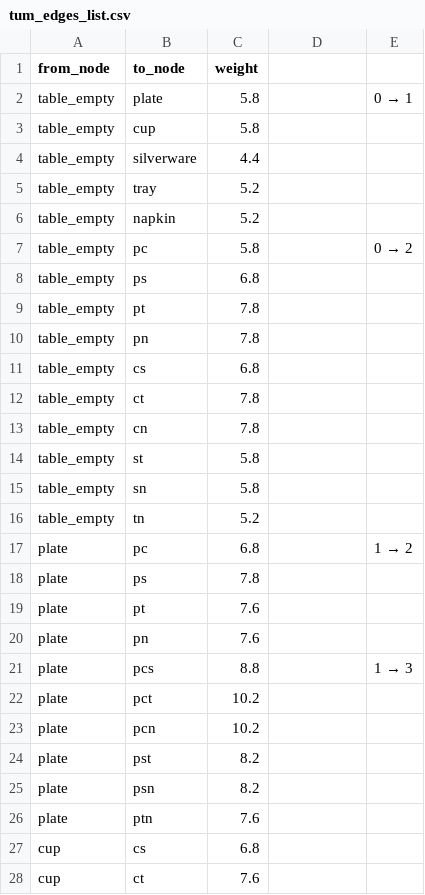
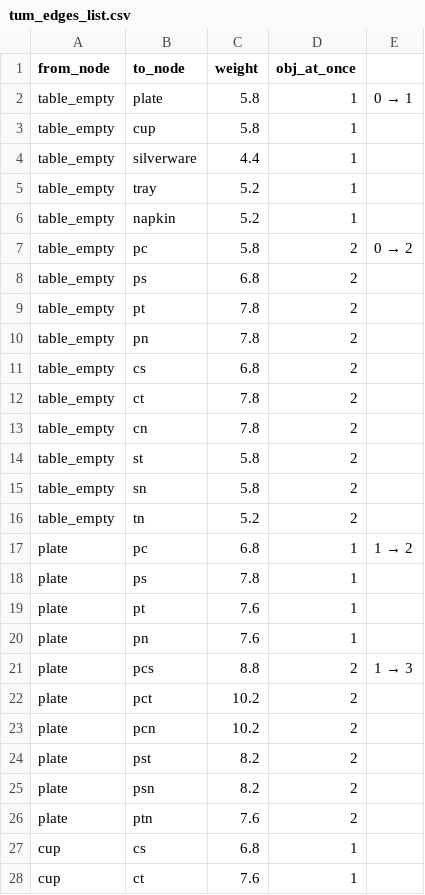
Before and after one commit to zauri/action_selection, a CSV file: cognitive model/shortest_path/tum_edges_list.csv, drawn as a sheet; only a part is shown; the diff covers the shown part only.

Commit message:
add column for objects_at_once

```diff
--- a/cognitive model/shortest_path/tum_edges_list.csv
+++ b/cognitive model/shortest_path/tum_edges_list.csv
@@ -1,28 +1,28 @@
-from_node,to_node,weight,,
-table_empty,plate,5.8,,0 → 1
-table_empty,cup,5.8,,
-table_empty,silverware,4.4,,
-table_empty,tray,5.2,,
-table_empty,napkin,5.2,,
-table_empty,pc,5.8,,0 → 2
-table_empty,ps,6.8,,
-table_empty,pt,7.8,,
-table_empty,pn,7.8,,
-table_empty,cs,6.8,,
-table_empty,ct,7.8,,
-table_empty,cn,7.8,,
-table_empty,st,5.8,,
-table_empty,sn,5.8,,
-table_empty,tn,5.2,,
-plate,pc,6.8,,1 → 2
-plate,ps,7.8,,
-plate,pt,7.6,,
-plate,pn,7.6,,
-plate,pcs,8.8,,1 → 3
-plate,pct,10.2,,
-plate,pcn,10.2,,
-plate,pst,8.2,,
-plate,psn,8.2,,
-plate,ptn,7.6,,
-cup,cs,6.8,,
-cup,ct,7.6,,
+from_node,to_node,weight,obj_at_once,
+table_empty,plate,5.8,1,0 → 1
+table_empty,cup,5.8,1,
+table_empty,silverware,4.4,1,
+table_empty,tray,5.2,1,
+table_empty,napkin,5.2,1,
+table_empty,pc,5.8,2,0 → 2
+table_empty,ps,6.8,2,
+table_empty,pt,7.8,2,
+table_empty,pn,7.8,2,
+table_empty,cs,6.8,2,
+table_empty,ct,7.8,2,
+table_empty,cn,7.8,2,
+table_empty,st,5.8,2,
+table_empty,sn,5.8,2,
+table_empty,tn,5.2,2,
+plate,pc,6.8,1,1 → 2
+plate,ps,7.8,1,
+plate,pt,7.6,1,
+plate,pn,7.6,1,
+plate,pcs,8.8,2,1 → 3
+plate,pct,10.2,2,
+plate,pcn,10.2,2,
+plate,pst,8.2,2,
+plate,psn,8.2,2,
+plate,ptn,7.6,2,
+cup,cs,6.8,1,
+cup,ct,7.6,1,
```
Also changed, not shown: 133 edited cells elsewhere in this file.
